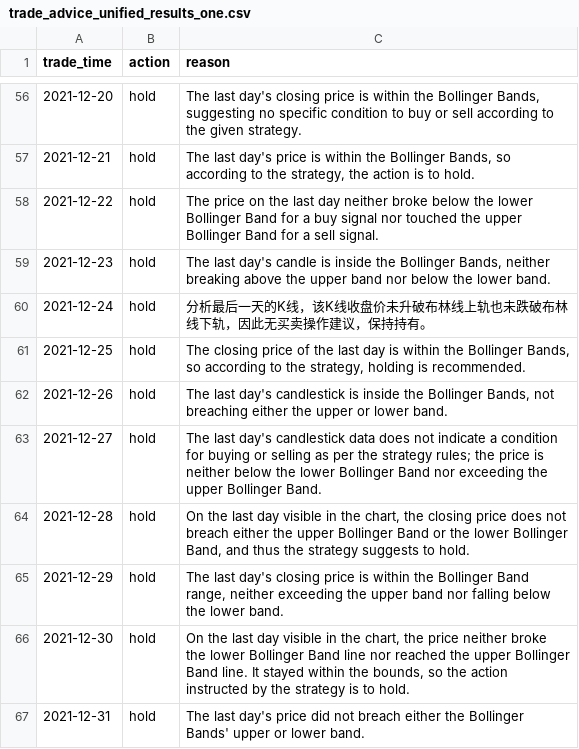
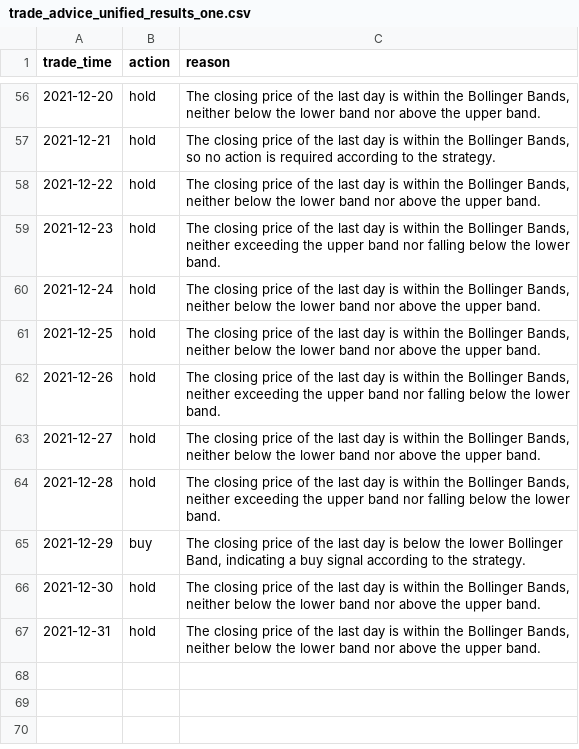
Before and after one commit to PKQ1688/ChatBuy, a CSV file: output/trade_advice_unified_results_one.csv, drawn as a sheet; only a part is shown, gaps mark what is left out; the diff covers the shown part only.

Commit message:
Refactor trading signal evaluation and visualization scripts
- Updated the trade advice CSV file to standardize action descriptions and reasons.
- Removed the old visualization script and replaced it with a new implementation in the chatbuy module.
- Added a new script to evaluate trade signals based on the updated trade advice and price data, calculating total profit, win rate, and average profit per trade.
- Enhanced the visualization function to generate candlestick charts with indicators, supporting batch image generation for specified time ranges.

```diff
--- a/output/trade_advice_unified_results_one.csv
+++ b/output/trade_advice_unified_results_one.csv
@@ -56,12 +56,12 @@
-2021-12-20,hold,"The last day's closing price is within the Bollinger Bands, suggesting no specific condition to buy or sell according to the given strategy."
-2021-12-21,hold,"The last day's price is within the Bollinger Bands, so according to the strategy, the action is to hold."
-2021-12-22,hold,The price on the last day neither broke below the lower Bollinger Band for a buy signal nor touched the upper Bollinger Band for a sell signal.
-2021-12-23,hold,"The last day's candle is inside the Bollinger Bands, neither breaking above the upper band nor below the lower band."
-2021-12-24,hold,分析最后一天的K线，该K线收盘价未升破布林线上轨也未跌破布林线下轨，因此无买卖操作建议，保持持有。
-2021-12-25,hold,"The closing price of the last day is within the Bollinger Bands, so according to the strategy, holding is recommended."
-2021-12-26,hold,"The last day's candlestick is inside the Bollinger Bands, not breaching either the upper or lower band."
-2021-12-27,hold,The last day's candlestick data does not indicate a condition for buying or selling as per the strategy rules; the price is neither below the lower Bollinger Band nor exceeding the upper Bollinger Band.
-2021-12-28,hold,"On the last day visible in the chart, the closing price does not breach either the upper Bollinger Band or the lower Bollinger Band, and thus the strategy suggests to hold."
-2021-12-29,hold,"The last day's closing price is within the Bollinger Band range, neither exceeding the upper band nor falling below the lower band."
-2021-12-30,hold,"On the last day visible in the chart, the price neither broke the lower Bollinger Band line nor reached the upper Bollinger Band line. It stayed within the bounds, so the action instructed by the strategy is to hold."
-2021-12-31,hold,The last day's price did not breach either the Bollinger Bands' upper or lower band.
+2021-12-20,hold,"The closing price of the last day is within the Bollinger Bands, neither below the lower band nor above the upper band."
+2021-12-21,hold,"The closing price of the last day is within the Bollinger Bands, so no action is required according to the strategy."
+2021-12-22,hold,"The closing price of the last day is within the Bollinger Bands, neither below the lower band nor above the upper band."
+2021-12-23,hold,"The closing price of the last day is within the Bollinger Bands, neither exceeding the upper band nor falling below the lower band."
+2021-12-24,hold,"The closing price of the last day is within the Bollinger Bands, neither below the lower band nor above the upper band."
+2021-12-25,hold,"The closing price of the last day is within the Bollinger Bands, neither below the lower band nor above the upper band."
+2021-12-26,hold,"The closing price of the last day is within the Bollinger Bands, neither exceeding the upper band nor falling below the lower band."
+2021-12-27,hold,"The closing price of the last day is within the Bollinger Bands, neither below the lower band nor above the upper band."
+2021-12-28,hold,"The closing price of the last day is within the Bollinger Bands, neither exceeding the upper band nor falling below the lower band."
+2021-12-29,buy,"The closing price of the last day is below the lower Bollinger Band, indicating a buy signal according to the strategy."
+2021-12-30,hold,"The closing price of the last day is within the Bollinger Bands, neither below the lower band nor above the upper band."
+2021-12-31,hold,"The closing price of the last day is within the Bollinger Bands, neither below the lower band nor above the upper band."
```
Also changed, not shown: 60 edited cells elsewhere in this file, 4 other files.
